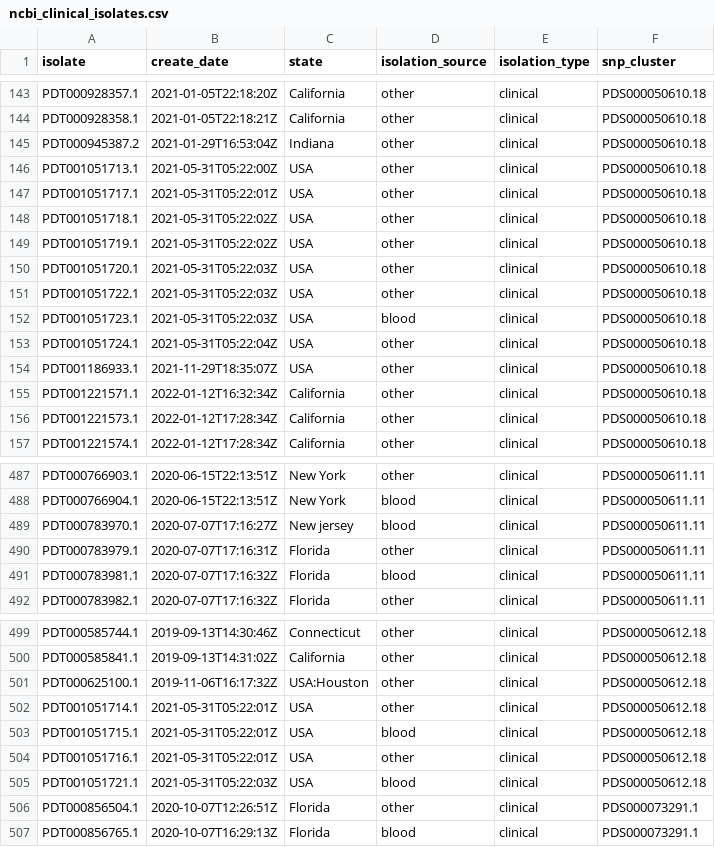
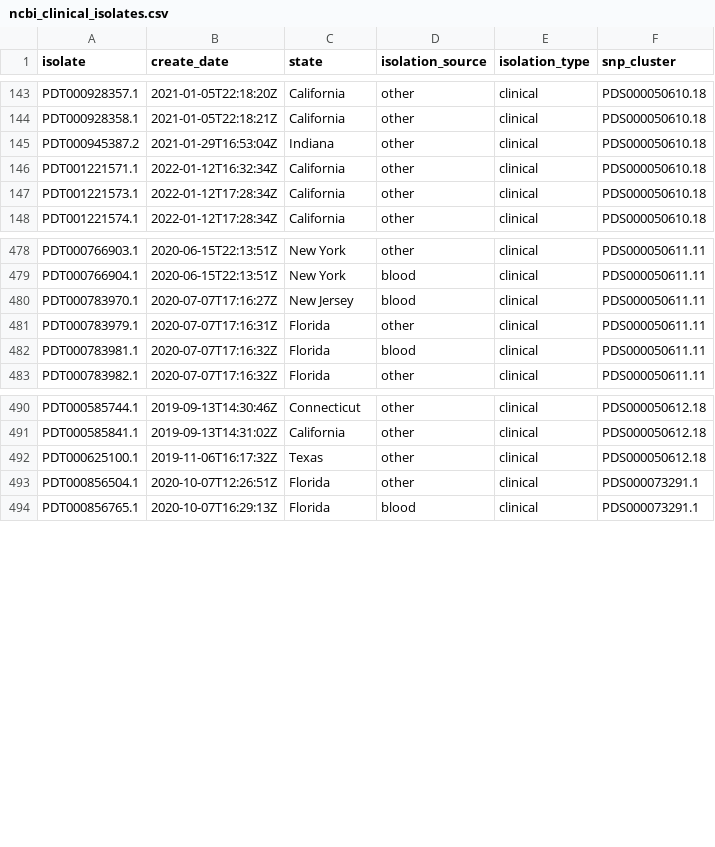
Before and after one commit to skparel/BIS15W2022_Course_Project, a CSV file: Data/ncbi_clinical_isolates.csv, drawn as a sheet; only a part is shown, gaps mark what is left out; the diff covers the shown part only.

Commit message:
Clean the state column in the ncbi isolates data

```diff
--- a/Data/ncbi_clinical_isolates.csv
+++ b/Data/ncbi_clinical_isolates.csv
@@ -145,11 +145,2 @@ PDT000928358.1,2021-01-05T22:18:21Z,California,other,clinical,PDS000050610.18
 PDT000945387.2,2021-01-29T16:53:04Z,Indiana,other,clinical,PDS000050610.18
-PDT001051713.1,2021-05-31T05:22:00Z,USA,other,clinical,PDS000050610.18
-PDT001051717.1,2021-05-31T05:22:01Z,USA,other,clinical,PDS000050610.18
-PDT001051718.1,2021-05-31T05:22:02Z,USA,other,clinical,PDS000050610.18
-PDT001051719.1,2021-05-31T05:22:02Z,USA,other,clinical,PDS000050610.18
-PDT001051720.1,2021-05-31T05:22:03Z,USA,other,clinical,PDS000050610.18
-PDT001051722.1,2021-05-31T05:22:03Z,USA,other,clinical,PDS000050610.18
-PDT001051723.1,2021-05-31T05:22:03Z,USA,blood,clinical,PDS000050610.18
-PDT001051724.1,2021-05-31T05:22:04Z,USA,other,clinical,PDS000050610.18
-PDT001186933.1,2021-11-29T18:35:07Z,USA,other,clinical,PDS000050610.18
 PDT001221571.1,2022-01-12T16:32:34Z,California,other,clinical,PDS000050610.18
@@ -488,3 +479,3 @@ PDT000766903.1,2020-06-15T22:13:51Z,New York,other,clinical,PDS000050611.11
 PDT000766904.1,2020-06-15T22:13:51Z,New York,blood,clinical,PDS000050611.11
-PDT000783970.1,2020-07-07T17:16:27Z,New jersey,blood,clinical,PDS000050611.11
+PDT000783970.1,2020-07-07T17:16:27Z,New Jersey,blood,clinical,PDS000050611.11
 PDT000783979.1,2020-07-07T17:16:31Z,Florida,other,clinical,PDS000050611.11
@@ -500,7 +491,3 @@ PDT000585744.1,2019-09-13T14:30:46Z,Connecticut,other,clinical,PDS000050612.18
 PDT000585841.1,2019-09-13T14:31:02Z,California,other,clinical,PDS000050612.18
-PDT000625100.1,2019-11-06T16:17:32Z,USA:Houston,other,clinical,PDS000050612.18
-PDT001051714.1,2021-05-31T05:22:01Z,USA,other,clinical,PDS000050612.18
-PDT001051715.1,2021-05-31T05:22:01Z,USA,blood,clinical,PDS000050612.18
-PDT001051716.1,2021-05-31T05:22:01Z,USA,other,clinical,PDS000050612.18
-PDT001051721.1,2021-05-31T05:22:03Z,USA,blood,clinical,PDS000050612.18
+PDT000625100.1,2019-11-06T16:17:32Z,Texas,other,clinical,PDS000050612.18
 PDT000856504.1,2020-10-07T12:26:51Z,Florida,other,clinical,PDS000073291.1
```
Also changed, not shown: 21 edited cells elsewhere in this file, 2 other files.
